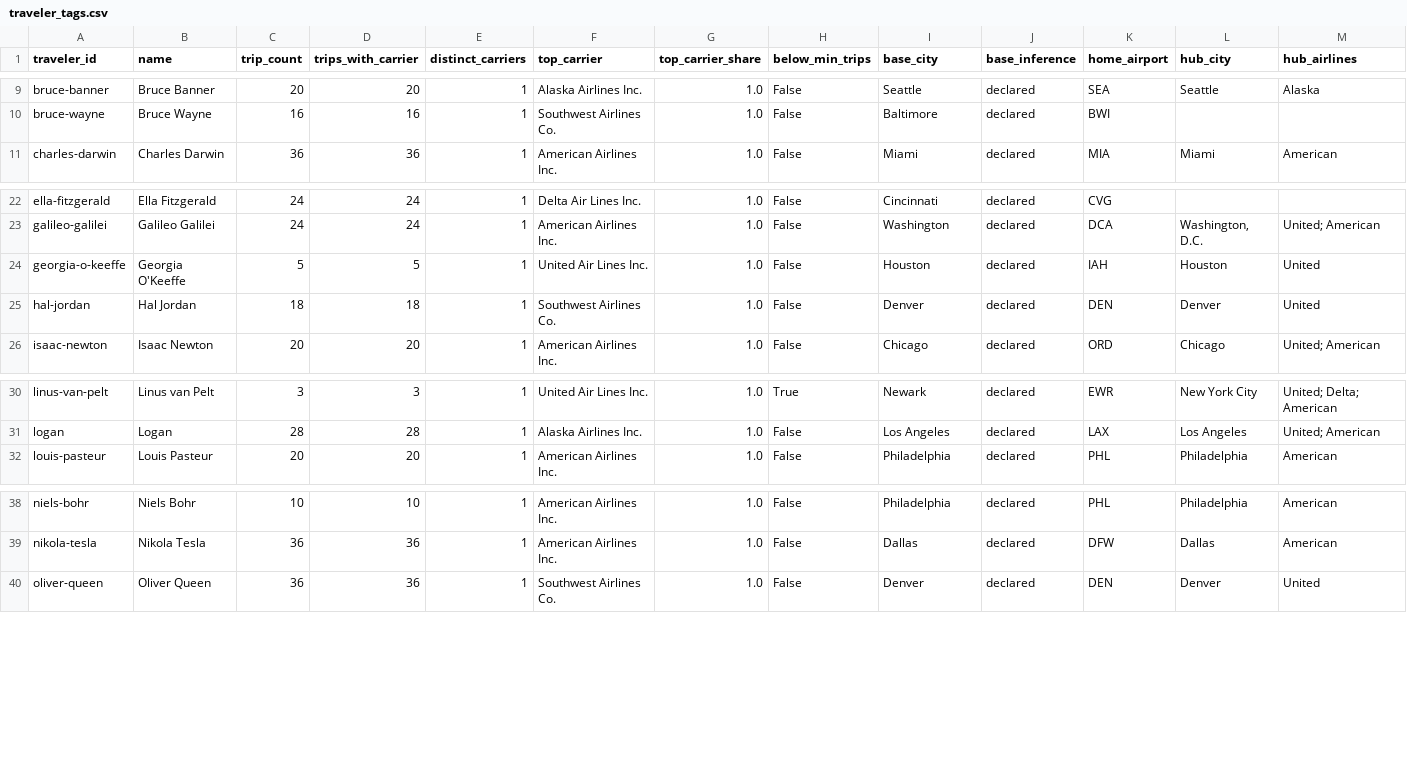
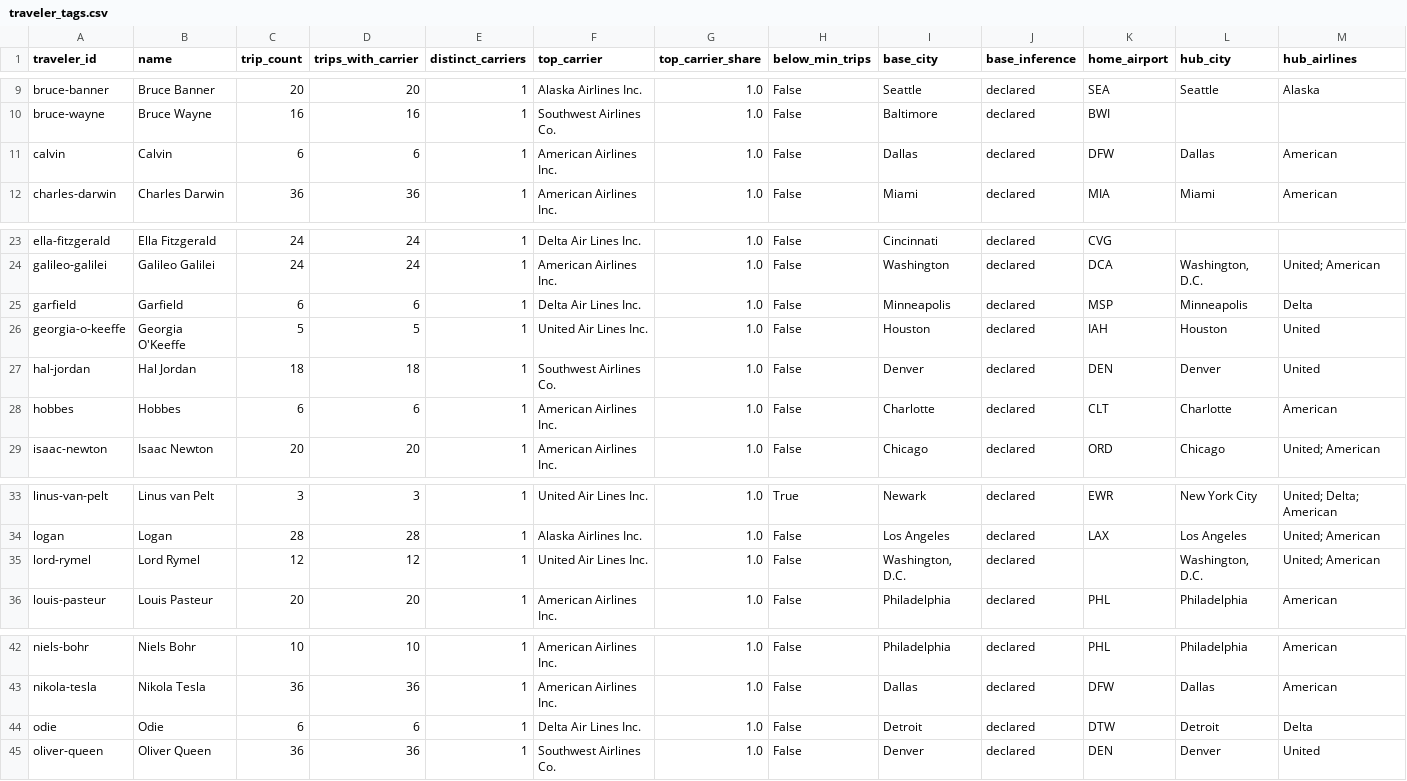
Before and after one commit to ivan-sepulveda/when-where, a CSV file: data/processed/multiple/traveler_tags.csv, drawn as a sheet; only a part is shown, gaps mark what is left out; rows hold the shown columns only; the diff names each change by its address in the sheet, - before the commit and + after, or states it on an @@ line.

```diff
--- a/data/processed/multiple/traveler_tags.csv
+++ b/data/processed/multiple/traveler_tags.csv
+row 11: calvin | Calvin | 6 | 6 | 1 | American Airlines Inc. | 1.0 | False | Dallas | declared | DFW | Dallas | American
+row 25: garfield | Garfield | 6 | 6 | 1 | Delta Air Lines Inc. | 1.0 | False | Minneapolis | declared | MSP | Minneapolis | Delta
+row 28: hobbes | Hobbes | 6 | 6 | 1 | American Airlines Inc. | 1.0 | False | Charlotte | declared | CLT | Charlotte | American
+row 35: lord-rymel | Lord Rymel | 12 | 12 | 1 | United Air Lines Inc. | 1.0 | False | Washington, D.C. | declared |  | Washington, D.C. | United; American
+row 44: odie | Odie | 6 | 6 | 1 | Delta Air Lines Inc. | 1.0 | False | Detroit | declared | DTW | Detroit | Delta
```
Also changed, not shown: data/processed/multiple/skiers_trips.csv, data/processed/multiple/traveler_entropy.csv, 13 other files.
